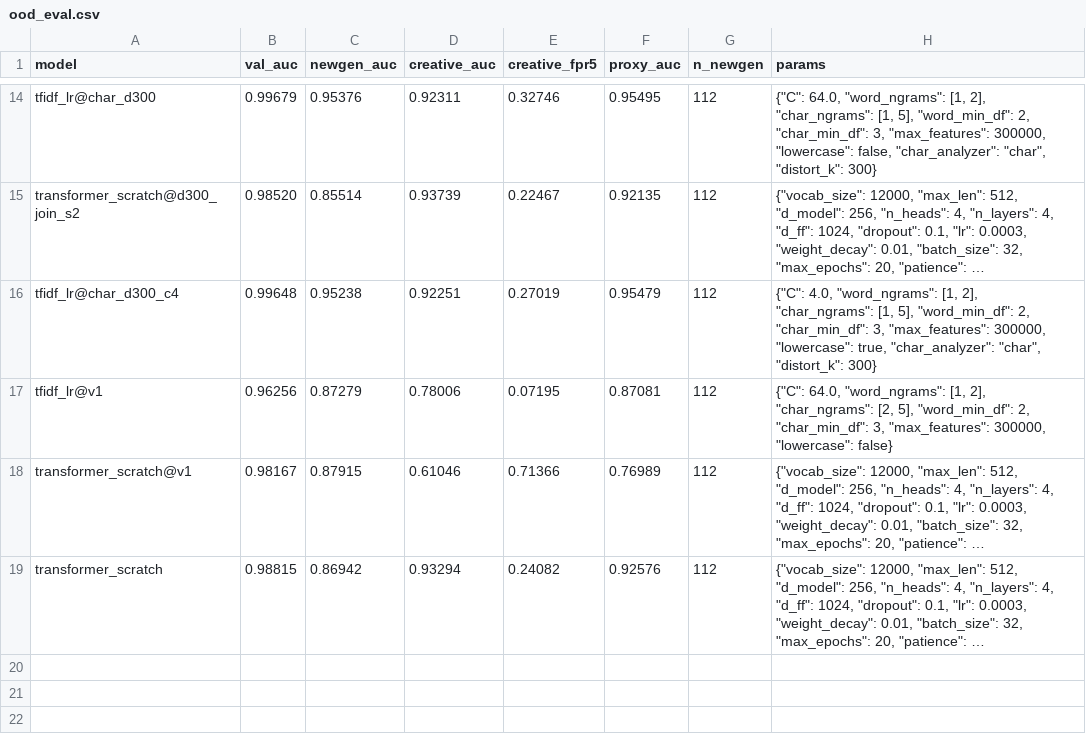
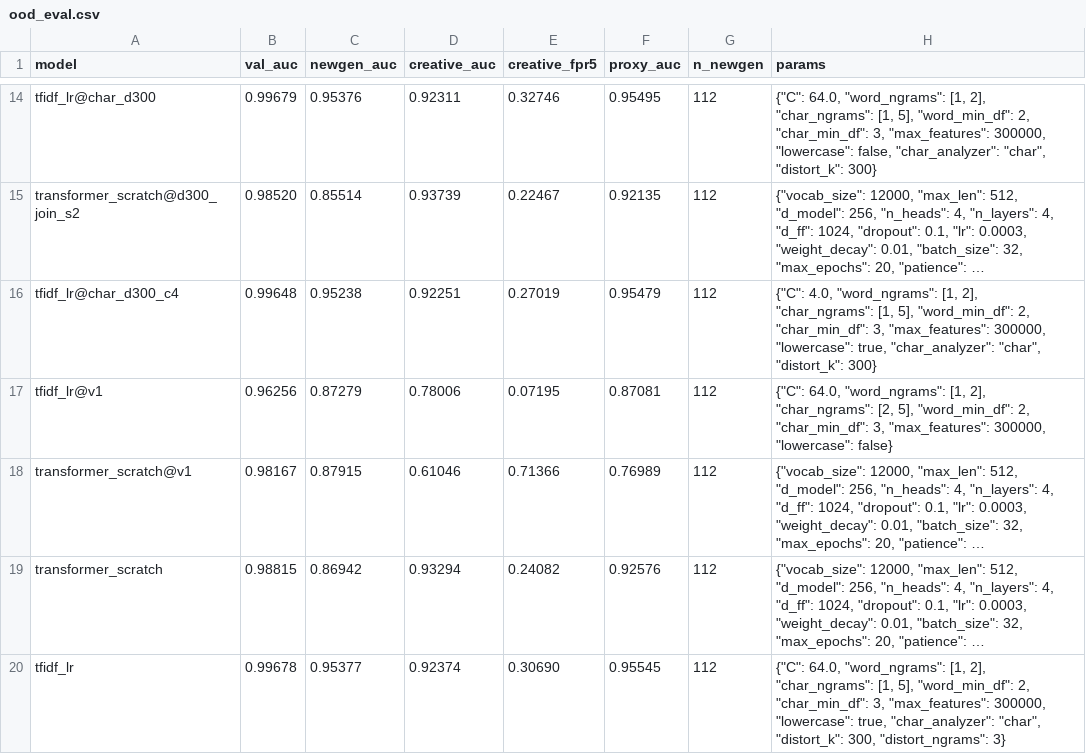
Before and after one commit to ZhenmanShen/human-or-ai-submissions, a CSV file: submissions/team_pls_give_us_an_a/classical/results/ood_eval.csv, drawn as a sheet; only a part is shown, gaps mark what is left out; long unchanged cells end in …; the diff names each change by its address in the sheet, - before the commit and + after, or states it on an @@ line.

```diff
--- a/submissions/team_pls_give_us_an_a/classical/results/ood_eval.csv
+++ b/submissions/team_pls_give_us_an_a/classical/results/ood_eval.csv
+row 20: tfidf_lr | 0.99678 | 0.95377 | 0.92374 | 0.30690 | 0.95545 | 112 | {"C": 64.0, "word_ngrams": [1, 2], "char_ngrams": [1, 5], "word_min_df": 2, "char_min_df": 3, "max_features": 300000, "lowercase": true, "char_analyzer": "char", "distort_k": 300, "distort_ngrams": 3}
```
Also changed, not shown: submissions/team_pls_give_us_an_a/classical/results/tfidf_lr/search.csv, submissions/team_pls_give_us_an_a/classical/results/tfidf_lr/val_pred.csv, 2 other files.
